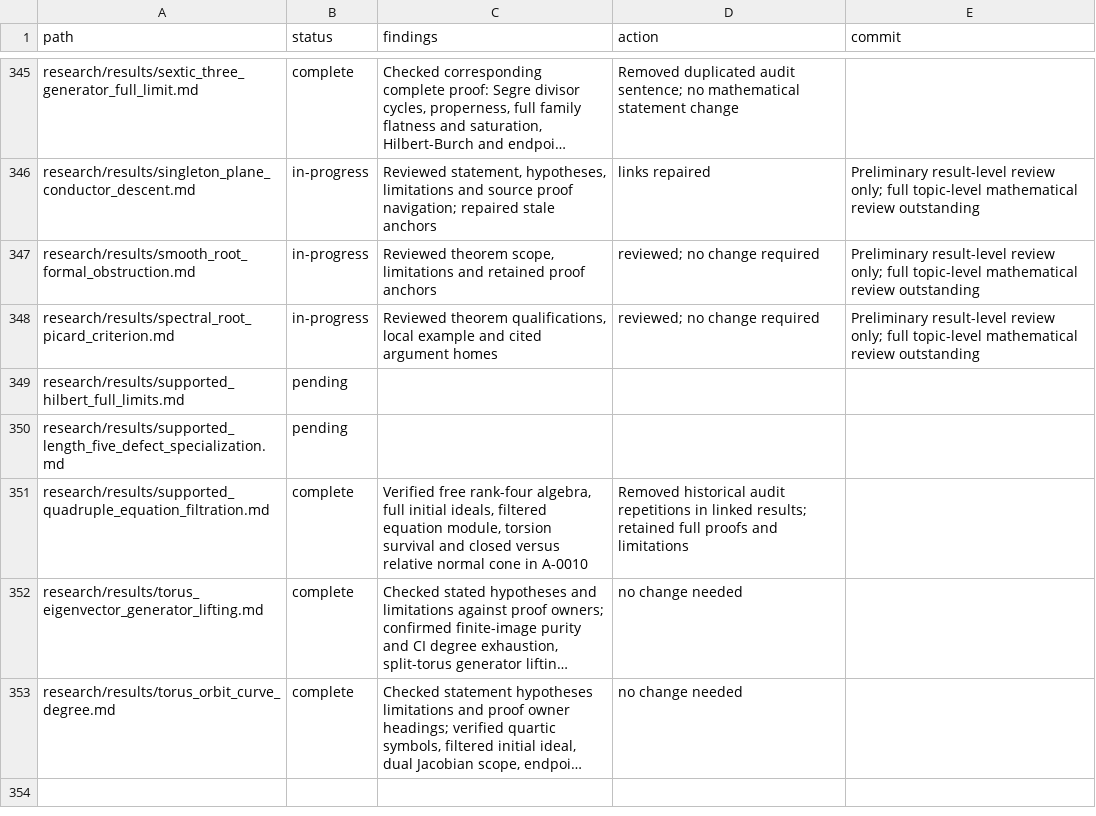
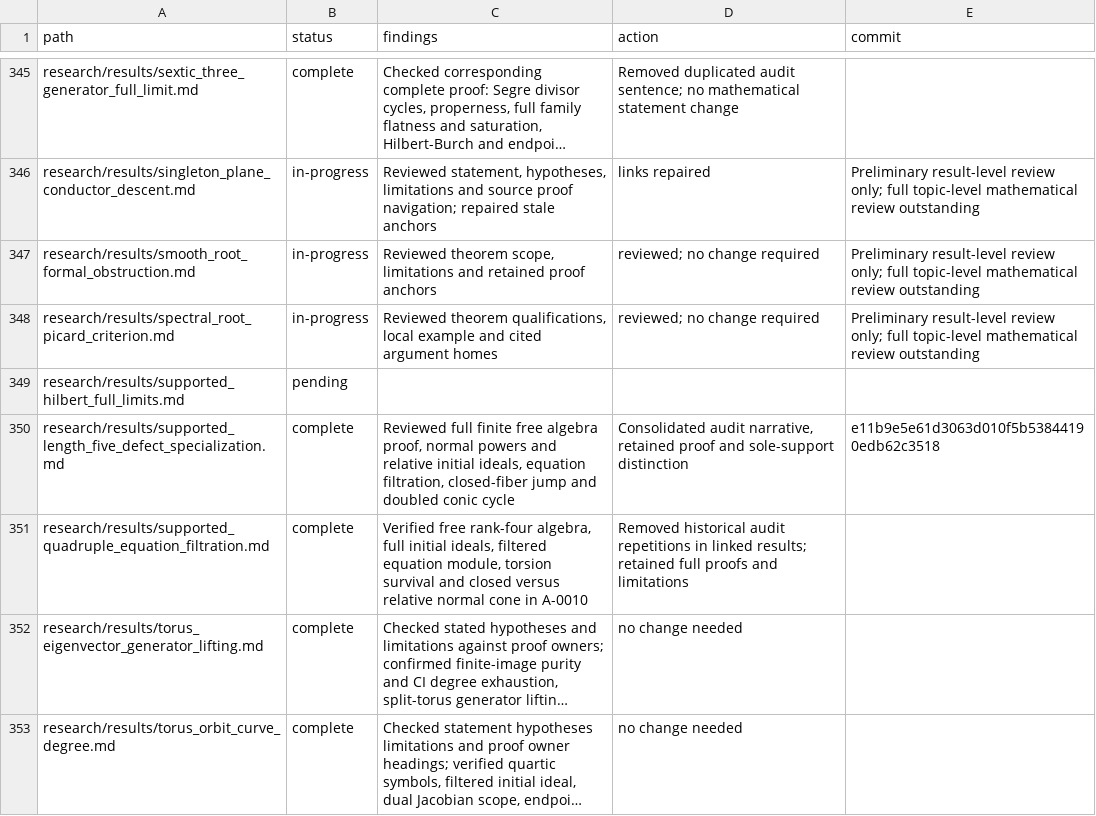
Before and after one commit to markluxton1/STCI, a CSV file: tmp/current_math_review_manifest.csv, drawn as a sheet; only a part is shown, gaps mark what is left out; long unchanged cells end in ….

Commit message:
Complete supported length-five specialization proof review

```diff
--- a/tmp/current_math_review_manifest.csv
+++ b/tmp/current_math_review_manifest.csv
@@ -349,3 +349,3 @@ path,status,findings,action,commit
 "research/results/supported_hilbert_full_limits.md","pending","","",""
-"research/results/supported_length_five_defect_specialization.md","pending","","",""
+"research/results/supported_length_five_defect_specialization.md","complete","Reviewed full finite free algebra proof, normal powers and relative initial ideals, equation filtration, closed-fiber jump and doubled conic cycle","Consolidated audit narrative, retained proof and sole-support distinction","e11b9e5e61d3063d010f5b53844190edb62c3518"
 "research/results/supported_quadruple_equation_filtration.md","complete","Verified free rank-four algebra, full initial ideals, filtered equation module, torsion survival and closed versus relative normal cone in A-0010","Removed historical audit repetitions in linked results; retained full proofs and limitations",""
```
